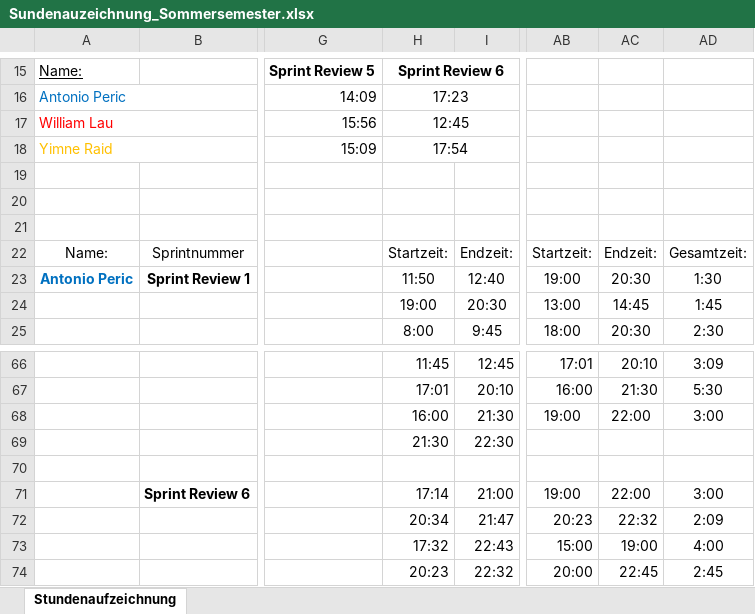
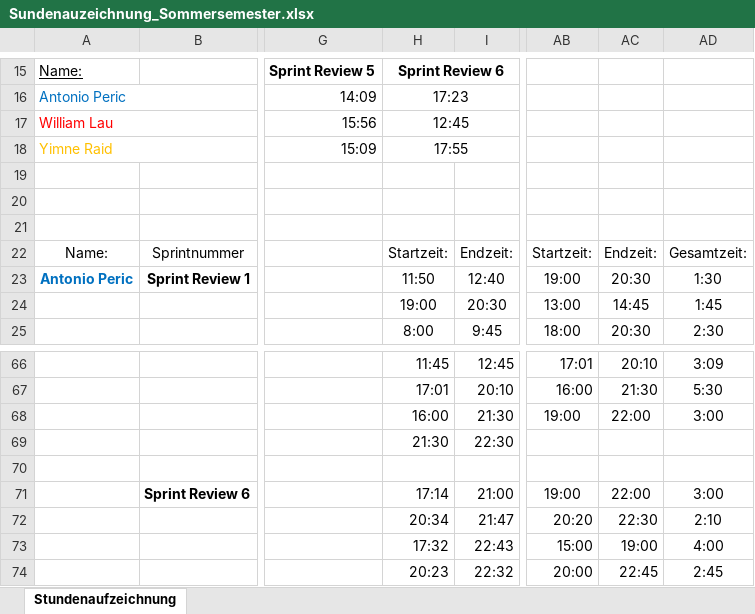
Before and after one commit to Team-Webshop-Jasmin/WebshopJasmin, an Excel workbook: Dokumente/Sundenauzeichnung_Sommersemester.xlsx, sheet Stundenaufzeichnung, drawn as a sheet; only a part is shown, gaps mark what is left out; values as stored, in another font and other column widths than the file's, no borders; the diff names each change by its address in the sheet, - before the commit and + after, or states it on an @@ line.

Commit message:
Update Sundenauzeichnung_Sommersemester.xlsx

```diff
--- a/Dokumente/Sundenauzeichnung_Sommersemester.xlsx (sheet Stundenaufzeichnung)
+++ b/Dokumente/Sundenauzeichnung_Sommersemester.xlsx (sheet Stundenaufzeichnung)
-H18: 17:54
+H18: 17:55
-AB72: 20:23
+AB72: 20:20
-AC72: 22:32
+AC72: 22:30
-AD72: 2:09
+AD72: 2:10
```
